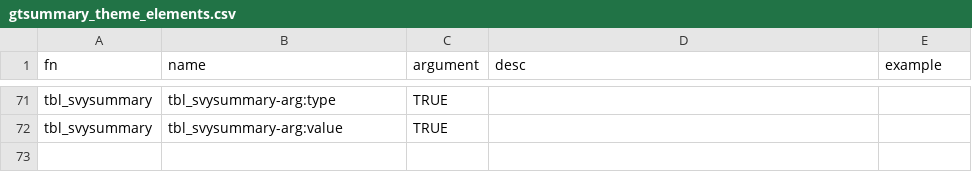
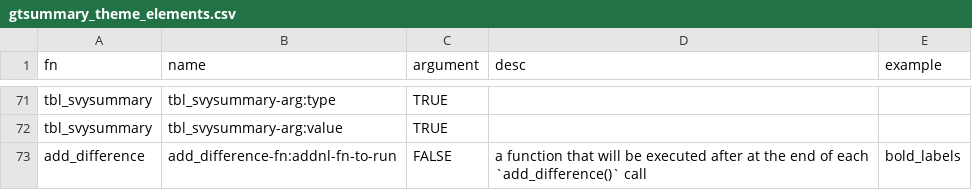
Before and after one commit to ddsjoberg/gtsummary, a CSV file: data-raw/gtsummary_theme_elements.csv, drawn as a sheet; only a part is shown, gaps mark what is left out.

Commit message:
updated JAMA theme (#853)

```diff
--- a/data-raw/gtsummary_theme_elements.csv
+++ b/data-raw/gtsummary_theme_elements.csv
@@ -72 +72,2 @@ tbl_svysummary,tbl_svysummary-arg:type,TRUE,,
 tbl_svysummary,tbl_svysummary-arg:value,TRUE,,
+add_difference,add_difference-fn:addnl-fn-to-run,FALSE,a function that will be executed after at the end of each `add_difference()` call,bold_labels
```
Also changed, not shown: 4 other files.
